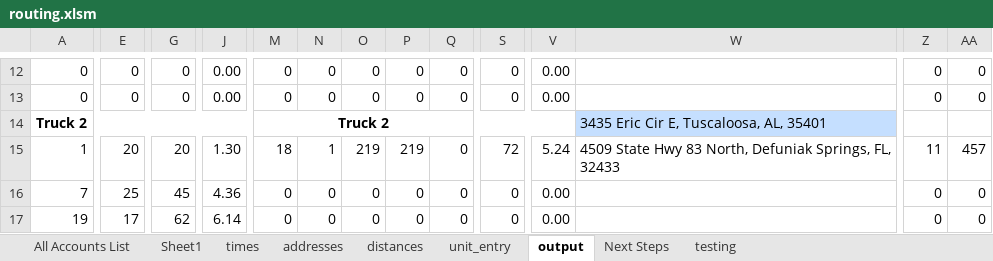
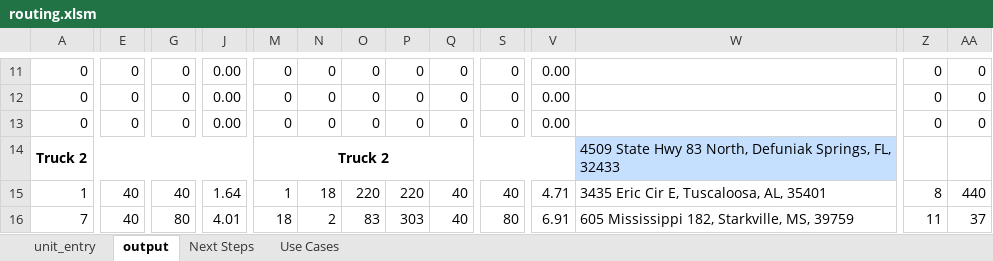
Before and after one commit to mcowart3/routing, an Excel workbook: routing.xlsm, sheet output, drawn as a sheet; only a part is shown, gaps mark what is left out; values as stored, in another font and other column widths than the file's, no borders; charts and pictures and conditional formats not drawn; removed rows and columns are numbered as before the commit, all else as after; rows hold the shown columns only; the diff covers the shown part only; the diff names each change by its address in the sheet, - before the commit and + after, or states it on an @@ line.

```diff
--- a/routing.xlsm (sheet output)
+++ b/routing.xlsm (sheet output)
@@ sheet tab hidden: All Accounts List @@
@@ sheet tab hidden: Sheet1 @@
@@ sheet tab hidden: times @@
@@ sheet tab hidden: addresses @@
@@ sheet tab hidden: distances @@
@@ sheet tab hidden: testing @@
+sheet tab: Use Cases
+row 13: 0 | 0 | 0 | 0.00 | 0 | 0 | 0 | 0 | 0 | 0 | 0.00 |  | 0 | 0
-W14: 3435 Eric Cir E, Tuscaloosa, AL, 35401
+W14: 4509 State Hwy 83 North, Defuniak Springs, FL, 32433
-E15: 20
+E15: 40
-G15: 20
+G15: 40
-J15: 1.30
+J15: 1.64
-M15: 18
+M15: 1
-N15: 1
+N15: 18
-O15: 219
+O15: 220
-P15: 219
+P15: 220
-Q15:Q16: 0
+Q15:Q16: 40
-S15: 72
+S15: 40
-V15: 5.24
+V15: 4.71
-W15: 4509 State Hwy 83 North, Defuniak Springs, FL, 32433
+W15: 3435 Eric Cir E, Tuscaloosa, AL, 35401
-Z15: 11
+Z15: 8
-AA15: 457
+AA15: 440
-E16: 25
+E16: 40
-G16: 45
+G16: 80
-J16: 4.36
+J16: 4.01
-M16: 0
+M16: 18
-N16: 0
+N16: 2
-O16: 0
+O16: 83
-P16: 0
+P16: 303
-S16: 0
+S16: 80
-V16: 0.00
+V16: 6.91
-W16: (empty)
+W16: 605 Mississippi 182, Starkville, MS, 39759
-Z16: 0
+Z16: 11
-AA16: 0
+AA16: 37
-row 17: 19 | 17 | 62 | 6.14 | 0 | 0 | 0 | 0 | 0 | 0 | 0.00 |  | 0 | 0
```
Also changed, not shown: 3 added rows, 3 removed rows and 237 edited cells elsewhere in this sheet, sheet unit_entry, formulas that keep their value, charts or pictures, 1 other file.
